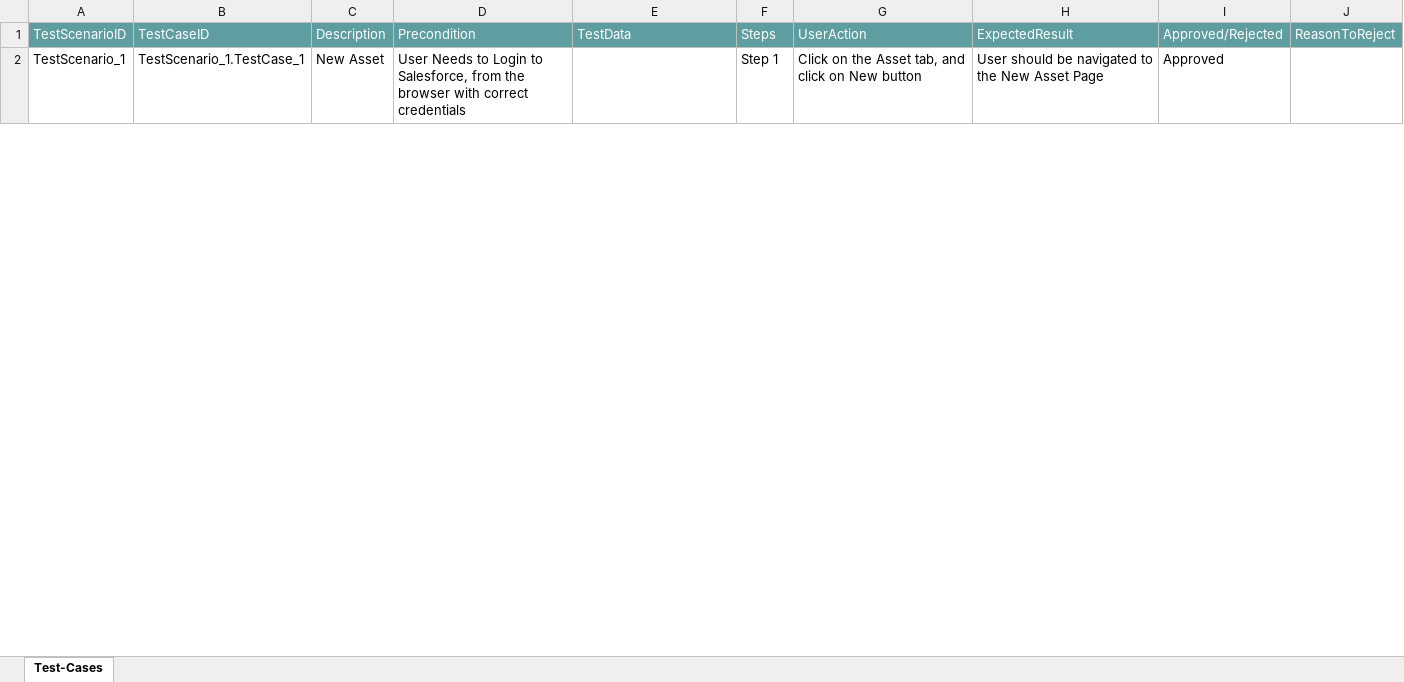
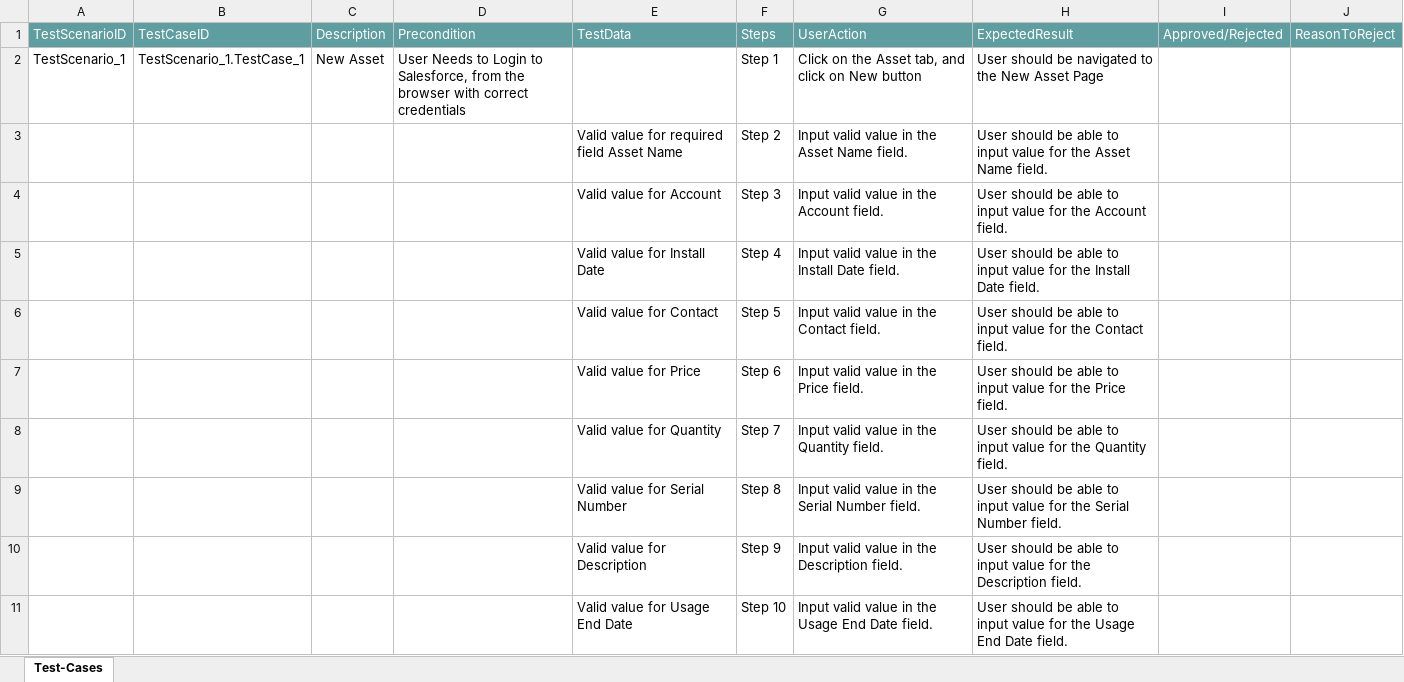
Before and after one commit to ShaikMohamedIrfan/PavithraProjectLightning, an Excel workbook: AssetLightningE2E.xlsx, sheet Test-Cases, drawn as a sheet; only a part is shown; values as stored, in another font and other column widths than the file's, no borders; table styles not drawn; the diff covers the shown part only; the diff names each change by its address in the sheet, - before the commit and + after, or states it on an @@ line.

Commit message:
Initial Commit for Verification of Test cases

```diff
--- a/AssetLightningE2E.xlsx (sheet Test-Cases)
+++ b/AssetLightningE2E.xlsx (sheet Test-Cases)
-I2: Approved
+I2: (empty)
@@ row 3 unhidden:  |  |  |  | Valid value for required field Asset Name | Step 2 | Input valid value in the Asset Name field. | User should be able to input value for the Asset Name field. @@
@@ row 4 unhidden:  |  |  |  | Valid value for Account | Step 3 | Input valid value in the Account field. | User should be able to input value for the Account field. @@
@@ row 5 unhidden:  |  |  |  | Valid value for Install Date | Step 4 | Input valid value in the Install Date field. | User should be able to input value for the Install Date field. @@
@@ row 6 unhidden:  |  |  |  | Valid value for Contact | Step 5 | Input valid value in the Contact field. | User should be able to input value for the Contact field. @@
@@ row 7 unhidden:  |  |  |  | Valid value for Price | Step 6 | Input valid value in the Price field. | User should be able to input value for the Price field. @@
@@ row 8 unhidden:  |  |  |  | Valid value for Quantity | Step 7 | Input valid value in the Quantity field. | User should be able to input value for the Quantity field. @@
@@ row 9 unhidden:  |  |  |  | Valid value for Serial Number | Step 8 | Input valid value in the Serial Number field. | User should be able to input value for the Serial Number field. @@
@@ row 10 unhidden:  |  |  |  | Valid value for Description | Step 9 | Input valid value in the Description field. | User should be able to input value for the Description field. @@
@@ row 11 unhidden:  |  |  |  | Valid value for Usage End Date | Step 10 | Input valid value in the Usage End Date field. | User should be able to input value for the Usage End Date field. @@
```
Also changed, not shown: 4 added rows, 37 hidden or unhidden rows and 3 edited cells elsewhere in this sheet.
